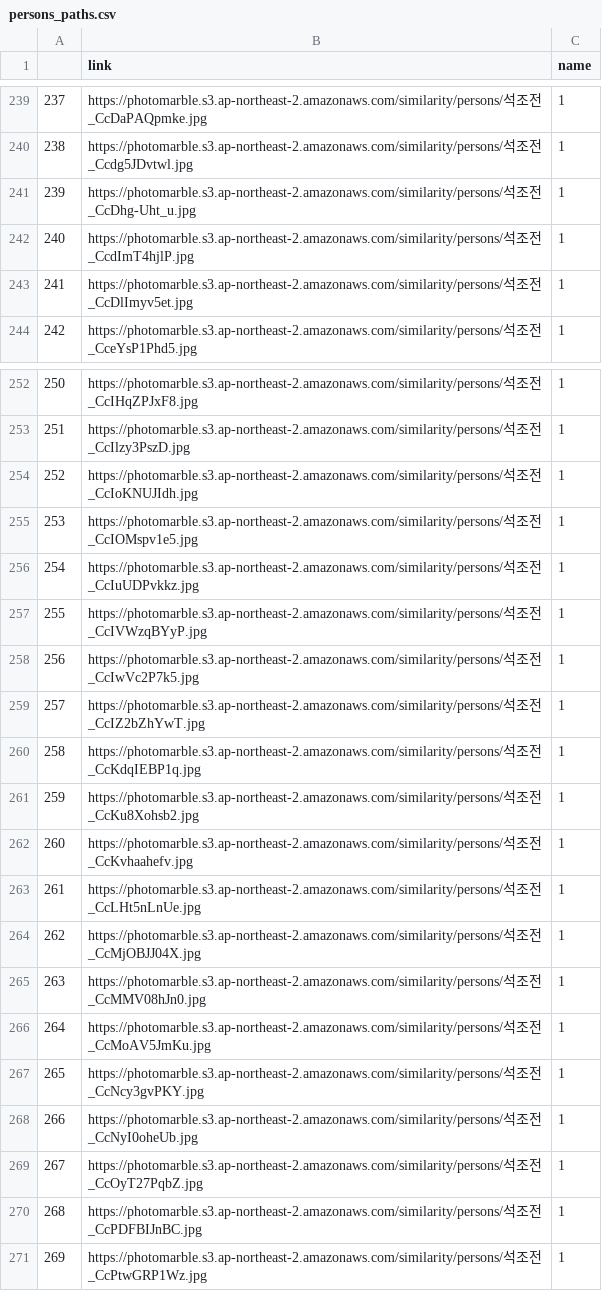
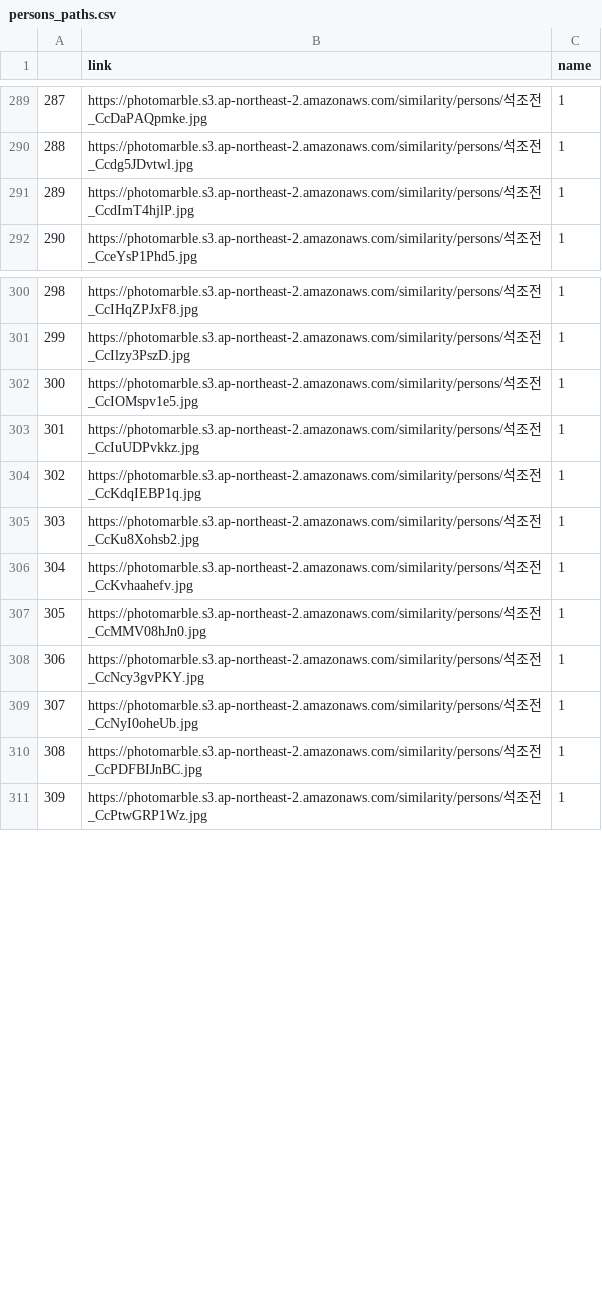
Before and after one commit to AIVLE-School-first-Big-Project/Photo_Marble, a CSV file: photoguide/DLmodel/persons_paths.csv, drawn as a sheet; only a part is shown, gaps mark what is left out; removed rows and columns are numbered as before the commit, all else as after; the diff covers the shown part only; the diff names each change by its address in the sheet, - before the commit and + after, or states it on an @@ line.

```diff
--- a/photoguide/DLmodel/persons_paths.csv
+++ b/photoguide/DLmodel/persons_paths.csv
@@ column A renumbered from row 52 down @@
-row 241: 239 | https://photomarble.s3.ap-northeast-2.amazonaws.com/similarity/persons/석조전_CcDhg-Uht_u.jpg | 1
-row 243: 241 | https://photomarble.s3.ap-northeast-2.amazonaws.com/similarity/persons/석조전_CcDlImyv5et.jpg | 1
-row 254: 252 | https://photomarble.s3.ap-northeast-2.amazonaws.com/similarity/persons/석조전_CcIoKNUJIdh.jpg | 1
-row 257: 255 | https://photomarble.s3.ap-northeast-2.amazonaws.com/similarity/persons/석조전_CcIVWzqBYyP.jpg | 1
-row 258: 256 | https://photomarble.s3.ap-northeast-2.amazonaws.com/similarity/persons/석조전_CcIwVc2P7k5.jpg | 1
-row 259: 257 | https://photomarble.s3.ap-northeast-2.amazonaws.com/similarity/persons/석조전_CcIZ2bZhYwT.jpg | 1
-row 263: 261 | https://photomarble.s3.ap-northeast-2.amazonaws.com/similarity/persons/석조전_CcLHt5nLnUe.jpg | 1
-row 264: 262 | https://photomarble.s3.ap-northeast-2.amazonaws.com/similarity/persons/석조전_CcMjOBJJ04X.jpg | 1
-row 266: 264 | https://photomarble.s3.ap-northeast-2.amazonaws.com/similarity/persons/석조전_CcMoAV5JmKu.jpg | 1
-row 269: 267 | https://photomarble.s3.ap-northeast-2.amazonaws.com/similarity/persons/석조전_CcOyT27PqbZ.jpg | 1
```
Also changed, not shown: 50 added rows elsewhere in this file, photoguide/DLmodel/background_paths.csv, 2 other files.
